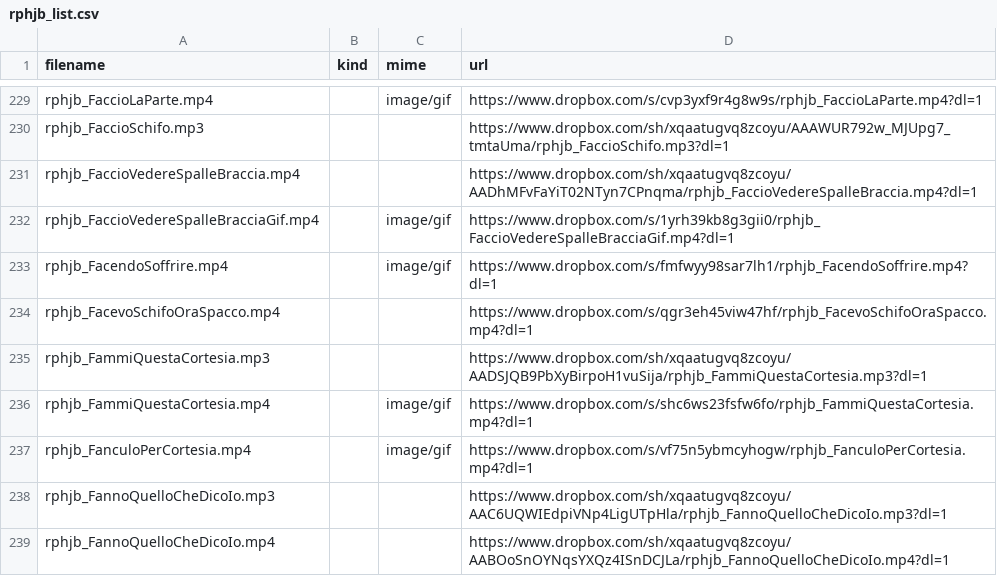
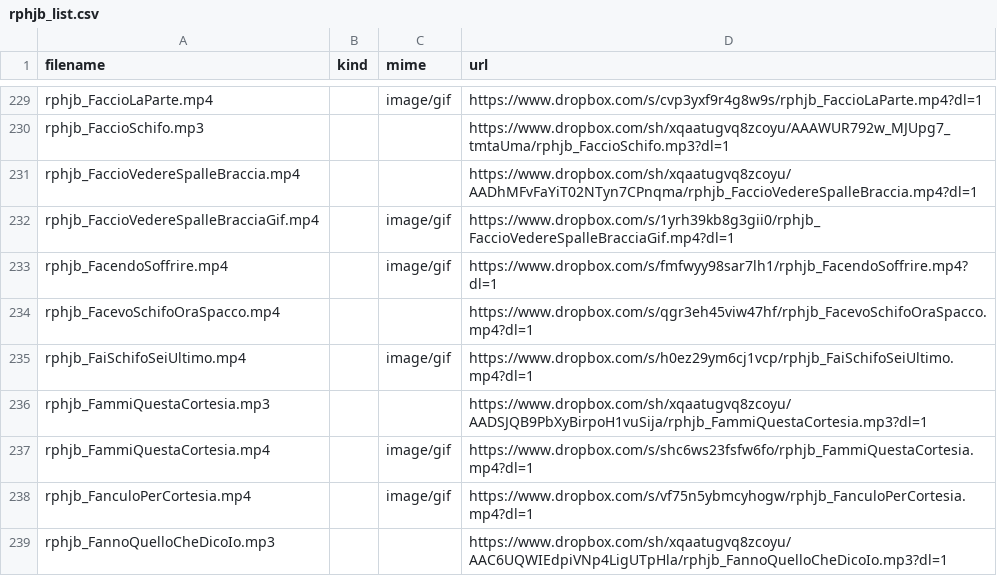
Before and after one commit to benkio/sBots, a CSV file: richardPHJBensonBot/rphjb_list.csv, drawn as a sheet; only a part is shown, gaps mark what is left out; the shorter side is filled out with more unchanged rows; the diff names each change by its address in the sheet, - before the commit and + after, or states it on an @@ line.

Commit message:
Add `rphjb_FaiSchifoSeiUltimo`

```diff
--- a/richardPHJBensonBot/rphjb_list.csv
+++ b/richardPHJBensonBot/rphjb_list.csv
+row 235: rphjb_FaiSchifoSeiUltimo.mp4 |  | image/gif | https://www.dropbox.com/s/h0ez29ym6cj1vcp/rphjb_FaiSchifoSeiUltimo.mp4?dl=1
```
Also changed, not shown: 4 other files.
